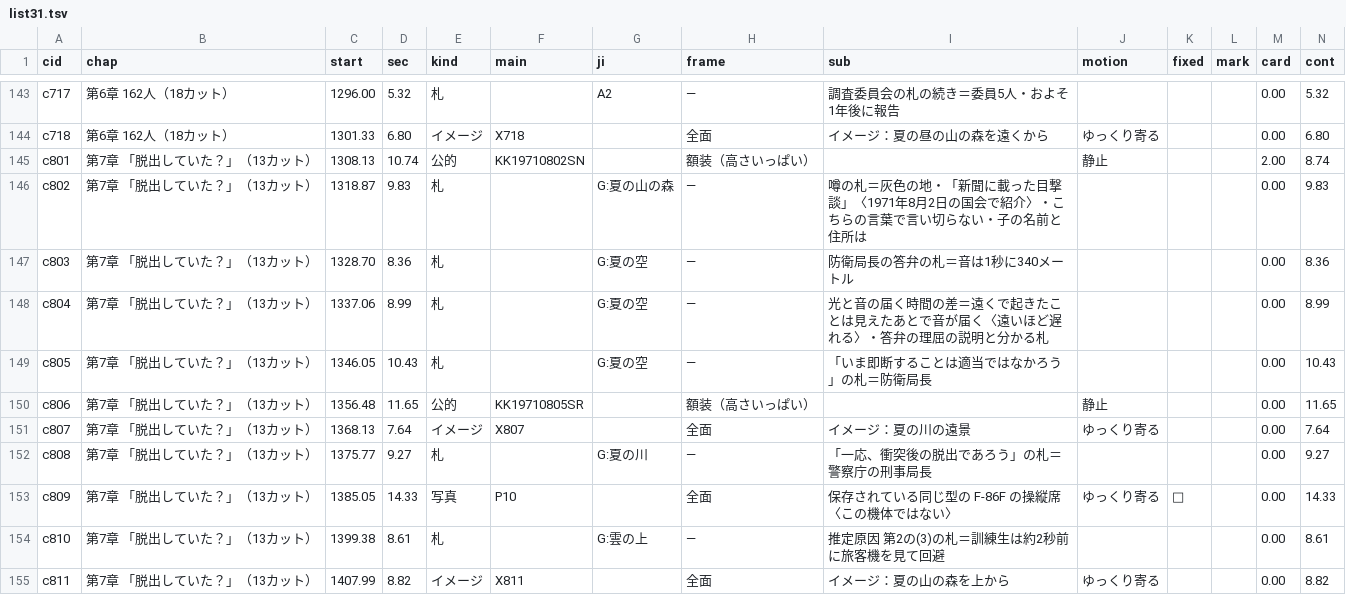
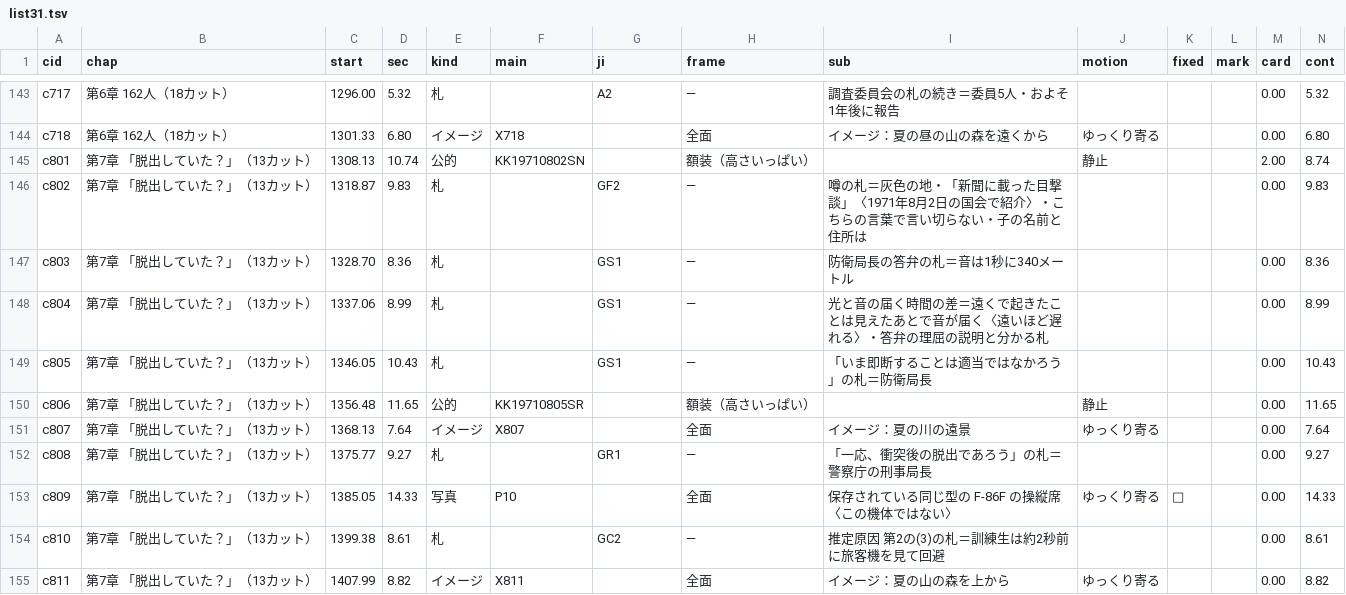
Before and after one commit to torotorotolo/zukai-engine, a TSV file: ref/ep31/eizou_build/list31.tsv, drawn as a sheet; only a part is shown, gaps mark what is left out; the diff covers the shown part only.

```diff
--- a/ref/ep31/eizou_build/list31.tsv
+++ b/ref/ep31/eizou_build/list31.tsv
@@ -145,11 +145,11 @@ c718	第6章　162人（18カット）	1301.33	6.80	イメージ	X718		全面
 c801	第7章　「脱出していた？」（13カット）	1308.13	10.74	公的	KK19710802SN		額装（高さいっぱい）		静止			2.00	8.74
-c802	第7章　「脱出していた？」（13カット）	1318.87	9.83	札		G:夏の山の森	—	噂の札＝灰色の地・「新聞に載った目撃談」〈1971年8月2日の国会で紹介〉・こちらの言葉で言い切らない・子の名前と住所は				0.00	9.83
-c803	第7章　「脱出していた？」（13カット）	1328.70	8.36	札		G:夏の空	—	防衛局長の答弁の札＝音は1秒に340メートル				0.00	8.36
-c804	第7章　「脱出していた？」（13カット）	1337.06	8.99	札		G:夏の空	—	光と音の届く時間の差＝遠くで起きたことは見えたあとで音が届く〈遠いほど遅れる〉・答弁の理屈の説明と分かる札				0.00	8.99
-c805	第7章　「脱出していた？」（13カット）	1346.05	10.43	札		G:夏の空	—	「いま即断することは適当ではなかろう」の札＝防衛局長				0.00	10.43
+c802	第7章　「脱出していた？」（13カット）	1318.87	9.83	札		GF2	—	噂の札＝灰色の地・「新聞に載った目撃談」〈1971年8月2日の国会で紹介〉・こちらの言葉で言い切らない・子の名前と住所は				0.00	9.83
+c803	第7章　「脱出していた？」（13カット）	1328.70	8.36	札		GS1	—	防衛局長の答弁の札＝音は1秒に340メートル				0.00	8.36
+c804	第7章　「脱出していた？」（13カット）	1337.06	8.99	札		GS1	—	光と音の届く時間の差＝遠くで起きたことは見えたあとで音が届く〈遠いほど遅れる〉・答弁の理屈の説明と分かる札				0.00	8.99
+c805	第7章　「脱出していた？」（13カット）	1346.05	10.43	札		GS1	—	「いま即断することは適当ではなかろう」の札＝防衛局長				0.00	10.43
 c806	第7章　「脱出していた？」（13カット）	1356.48	11.65	公的	KK19710805SR		額装（高さいっぱい）		静止			0.00	11.65
 c807	第7章　「脱出していた？」（13カット）	1368.13	7.64	イメージ	X807		全面	イメージ：夏の川の遠景	ゆっくり寄る			0.00	7.64
-c808	第7章　「脱出していた？」（13カット）	1375.77	9.27	札		G:夏の川	—	「一応、衝突後の脱出であろう」の札＝警察庁の刑事局長				0.00	9.27
+c808	第7章　「脱出していた？」（13カット）	1375.77	9.27	札		GR1	—	「一応、衝突後の脱出であろう」の札＝警察庁の刑事局長				0.00	9.27
 c809	第7章　「脱出していた？」（13カット）	1385.05	14.33	写真	P10		全面	保存されている同じ型の F-86F の操縦席〈この機体ではない〉	ゆっくり寄る	🔧		0.00	14.33
-c810	第7章　「脱出していた？」（13カット）	1399.38	8.61	札		G:雲の上	—	推定原因 第2の(3)の札＝訓練生は約2秒前に旅客機を見て回避				0.00	8.61
+c810	第7章　「脱出していた？」（13カット）	1399.38	8.61	札		GC2	—	推定原因 第2の(3)の札＝訓練生は約2秒前に旅客機を見て回避				0.00	8.61
 c811	第7章　「脱出していた？」（13カット）	1407.99	8.82	イメージ	X811		全面	イメージ：夏の山の森を上から	ゆっくり寄る			0.00	8.82
```
Also changed, not shown: 71 edited cells elsewhere in this file, 22 other files.
